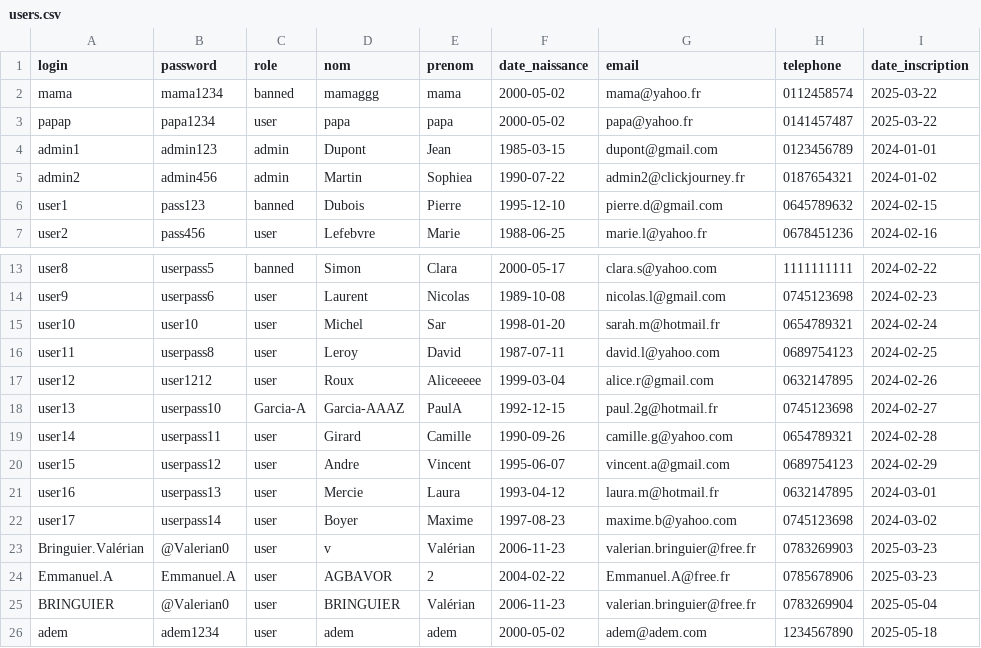
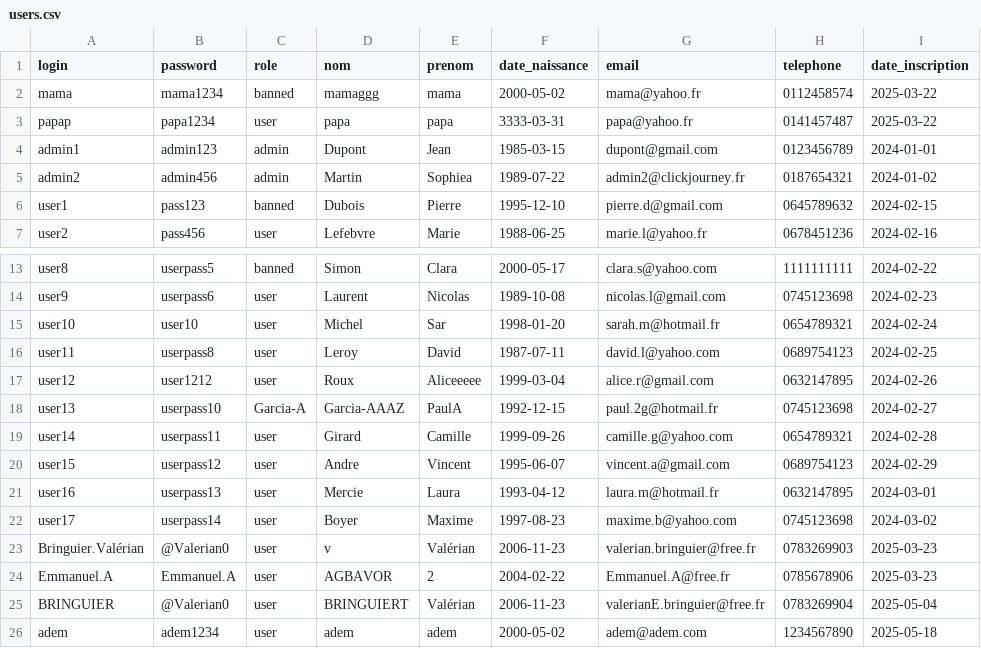
Before and after one commit to Veiixc/Click-Journey, a CSV file: Click-Journey-adem/php/data/users.csv, drawn as a sheet; only a part is shown, gaps mark what is left out.

```diff
--- a/Click-Journey-adem/php/data/users.csv
+++ b/Click-Journey-adem/php/data/users.csv
@@ -2,5 +2,5 @@ login,password,role,nom,prenom,date_naissance,email,telephone,date_inscription
 mama,mama1234,banned,mamaggg,mama,2000-05-02,mama@yahoo.fr,0112458574,2025-03-22
-papap,papa1234,user,papa,papa,2000-05-02,papa@yahoo.fr,0141457487,2025-03-22
+papap,papa1234,user,papa,papa,3333-03-31,papa@yahoo.fr,0141457487,2025-03-22
 admin1,admin123,admin,Dupont,Jean,1985-03-15,dupont@gmail.com,0123456789,2024-01-01
-admin2,admin456,admin,Martin,Sophiea,1990-07-22,admin2@clickjourney.fr,0187654321,2024-01-02
+admin2,admin456,admin,Martin,Sophiea,1989-07-22,admin2@clickjourney.fr,0187654321,2024-01-02
 user1,pass123,banned,Dubois,Pierre,1995-12-10,pierre.d@gmail.com,0645789632,2024-02-15
@@ -18,3 +18,3 @@ user12,user1212,user,Roux,Aliceeeee,1999-03-04,alice.r@gmail.com,0632147895,2024
 user13,userpass10,Garcia-A,Garcia-AAAZ,PaulA,1992-12-15,paul.2g@hotmail.fr,0745123698,2024-02-27
-user14,userpass11,user,Girard,Camille,1990-09-26,camille.g@yahoo.com,0654789321,2024-02-28
+user14,userpass11,user,Girard,Camille,1999-09-26,camille.g@yahoo.com,0654789321,2024-02-28
 user15,userpass12,user,Andre,Vincent,1995-06-07,vincent.a@gmail.com,0689754123,2024-02-29
@@ -24,3 +24,3 @@ Bringuier.Valérian,@Valerian0,user,v,Valérian,2006-11-23,valerian.bringuier@fr
 Emmanuel.A,Emmanuel.A,user,AGBAVOR,2,2004-02-22,Emmanuel.A@free.fr,0785678906,2025-03-23
-BRINGUIER,@Valerian0,user,BRINGUIER,Valérian,2006-11-23,valerian.bringuier@free.fr,0783269904,2025-05-04
+BRINGUIER,@Valerian0,user,BRINGUIERT,Valérian,2006-11-23,valerianE.bringuier@free.fr,0783269904,2025-05-04
 adem,adem1234,user,adem,adem,2000-05-02,adem@adem.com,1234567890,2025-05-18
```
Also changed, not shown: 1 other file.
